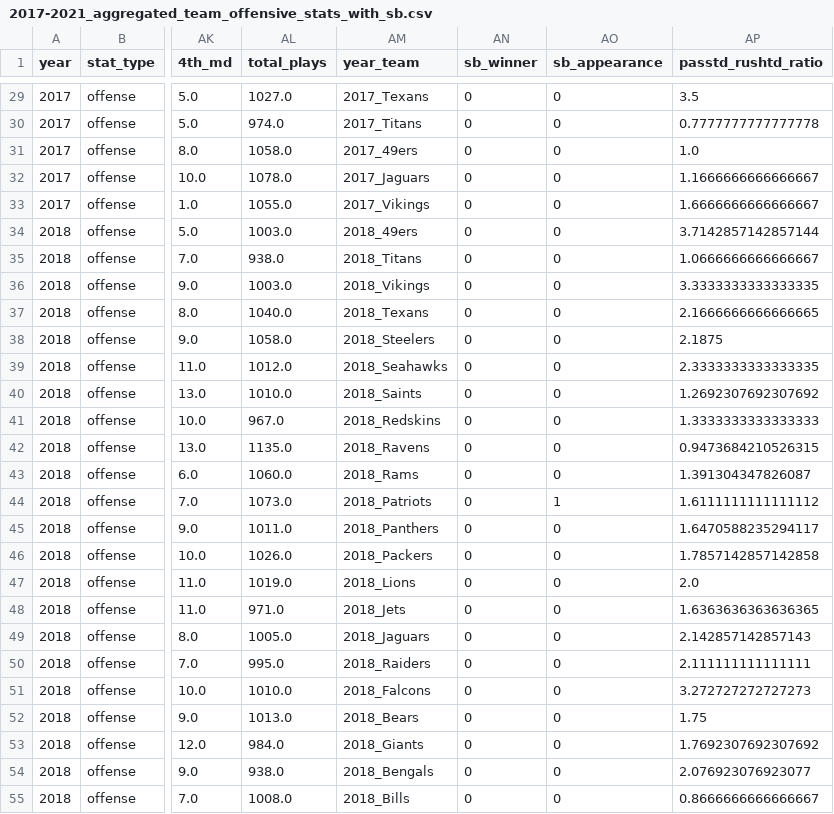
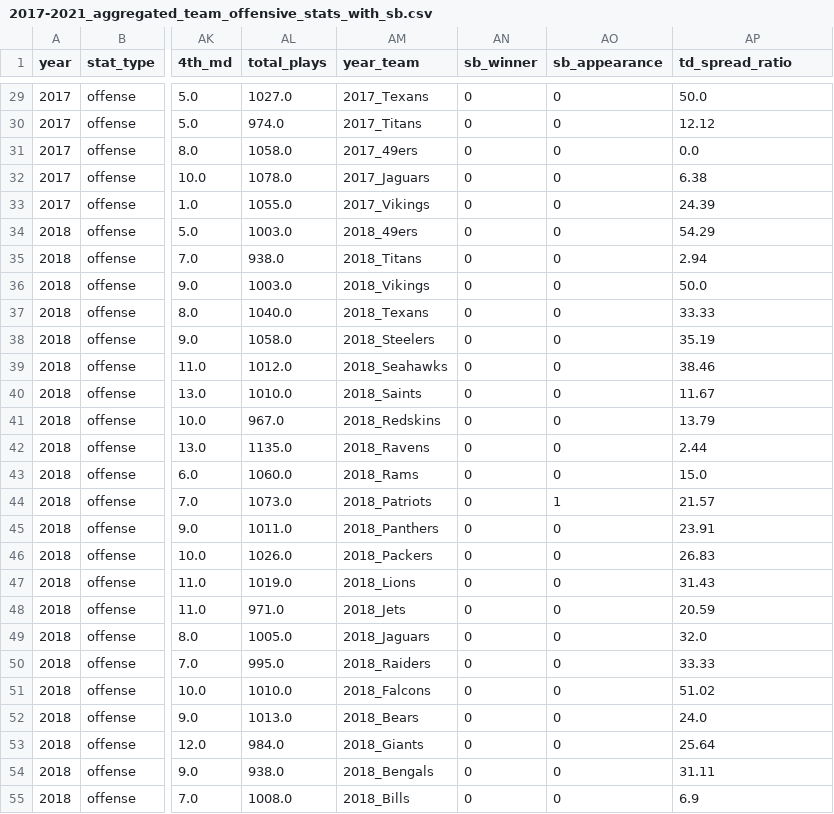
Before and after one commit to aferrers/nfl_superbowl_winners, a CSV file: data/cleaned/2017-2021_aggregated_team_offensive_stats_with_sb.csv, drawn as a sheet; only a part is shown, gaps mark what is left out; the diff covers the shown part only; the diff names each change by its address in the sheet, - before the commit and + after, or states it on an @@ line.

Commit message:
updating name of notebooks and improved scoring spread calculation

```diff
--- a/data/cleaned/2017-2021_aggregated_team_offensive_stats_with_sb.csv
+++ b/data/cleaned/2017-2021_aggregated_team_offensive_stats_with_sb.csv
-AP1: passtd_rushtd_ratio
+AP1: td_spread_ratio
-AP29 (td_spread_ratio): 3.5
+AP29 (td_spread_ratio): 50.0
-AP30 (td_spread_ratio): 0.7777777777777778
+AP30 (td_spread_ratio): 12.12
-AP31 (td_spread_ratio): 1.0
+AP31 (td_spread_ratio): 0.0
-AP32 (td_spread_ratio): 1.1666666666666667
+AP32 (td_spread_ratio): 6.38
-AP33 (td_spread_ratio): 1.6666666666666667
+AP33 (td_spread_ratio): 24.39
-AP34 (td_spread_ratio): 3.7142857142857144
+AP34 (td_spread_ratio): 54.29
-AP35 (td_spread_ratio): 1.0666666666666667
+AP35 (td_spread_ratio): 2.94
-AP36 (td_spread_ratio): 3.3333333333333335
+AP36 (td_spread_ratio): 50.0
-AP37 (td_spread_ratio): 2.1666666666666665
+AP37 (td_spread_ratio): 33.33
-AP38 (td_spread_ratio): 2.1875
+AP38 (td_spread_ratio): 35.19
-AP39 (td_spread_ratio): 2.3333333333333335
+AP39 (td_spread_ratio): 38.46
-AP40 (td_spread_ratio): 1.2692307692307692
+AP40 (td_spread_ratio): 11.67
-AP41 (td_spread_ratio): 1.3333333333333333
+AP41 (td_spread_ratio): 13.79
-AP42 (td_spread_ratio): 0.9473684210526315
+AP42 (td_spread_ratio): 2.44
-AP43 (td_spread_ratio): 1.391304347826087
+AP43 (td_spread_ratio): 15.0
-AP44 (td_spread_ratio): 1.6111111111111112
+AP44 (td_spread_ratio): 21.57
-AP45 (td_spread_ratio): 1.6470588235294117
+AP45 (td_spread_ratio): 23.91
-AP46 (td_spread_ratio): 1.7857142857142858
+AP46 (td_spread_ratio): 26.83
-AP47 (td_spread_ratio): 2.0
+AP47 (td_spread_ratio): 31.43
-AP48 (td_spread_ratio): 1.6363636363636365
+AP48 (td_spread_ratio): 20.59
-AP49 (td_spread_ratio): 2.142857142857143
+AP49 (td_spread_ratio): 32.0
-AP50 (td_spread_ratio): 2.111111111111111
+AP50 (td_spread_ratio): 33.33
-AP51 (td_spread_ratio): 3.272727272727273
+AP51 (td_spread_ratio): 51.02
-AP52 (td_spread_ratio): 1.75
+AP52 (td_spread_ratio): 24.0
-AP53 (td_spread_ratio): 1.7692307692307692
+AP53 (td_spread_ratio): 25.64
-AP54 (td_spread_ratio): 2.076923076923077
+AP54 (td_spread_ratio): 31.11
-AP55 (td_spread_ratio): 0.8666666666666667
+AP55 (td_spread_ratio): 6.9
```
Also changed, not shown: 133 edited cells elsewhere in this file, 2 other files.
